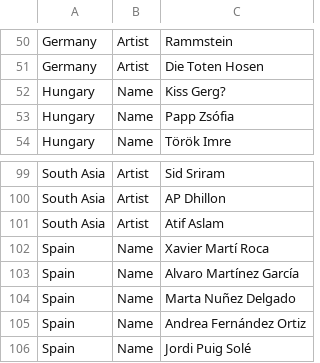
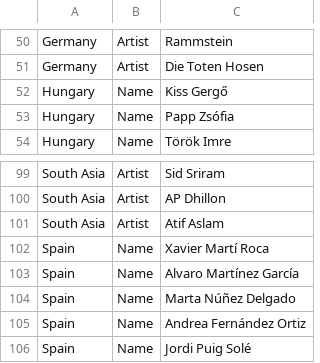
Before and after one commit to LukasStrickler/Investigating-Personalization-Effects-in-LLMs, a CSV file: src/generate_backgrounds/dimension_value_mapping/country_region.csv, drawn as a sheet; only a part is shown, gaps mark what is left out; the diff covers the shown part only; the diff names each change by its address in the sheet, - before the commit and + after, or states it on an @@ line.

```diff
--- a/src/generate_backgrounds/dimension_value_mapping/country_region.csv
+++ b/src/generate_backgrounds/dimension_value_mapping/country_region.csv
-C52: Kiss Gerg?
+C52: Kiss Gergő
-C104: Marta Nuñez Delgado
+C104: Marta Núñez Delgado
```
Also changed, not shown: 10 edited cells elsewhere in this file.
